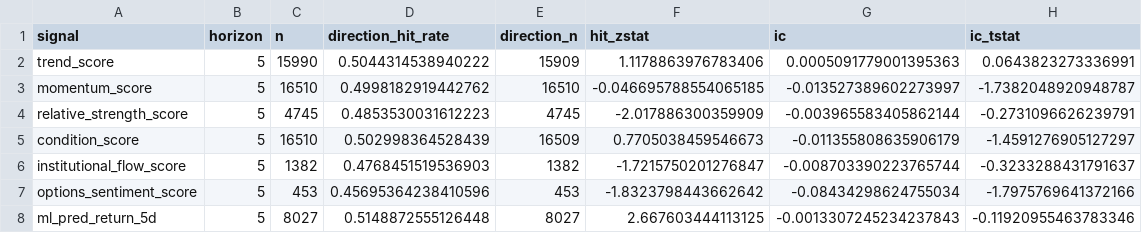
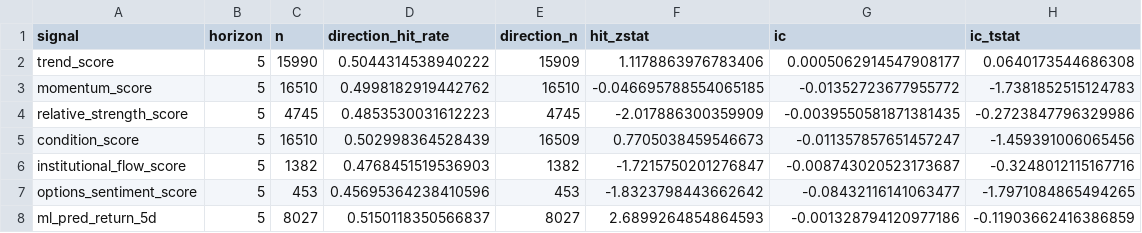
Before and after one commit to sony0928957829-sketch/finance-varnet-lite, a CSV file: data/evaluation/2026-11-06_signal_scorecard_yfinance.csv, drawn as a sheet.

```diff
--- a/data/evaluation/2026-11-06_signal_scorecard_yfinance.csv
+++ b/data/evaluation/2026-11-06_signal_scorecard_yfinance.csv
@@ -1,8 +1,8 @@
 signal,horizon,n,direction_hit_rate,direction_n,hit_zstat,ic,ic_tstat
-trend_score,5,15990,0.5044314538940222,15909,1.1178863976783406,0.0005091779001395363,0.0643823273336991
-momentum_score,5,16510,0.4998182919442762,16510,-0.046695788554065185,-0.013527389602273997,-1.7382048920948787
-relative_strength_score,5,4745,0.4853530031612223,4745,-2.017886300359909,-0.003965583405862144,-0.2731096626239791
-condition_score,5,16510,0.502998364528439,16509,0.7705038459546673,-0.011355808635906179,-1.4591276905127297
-institutional_flow_score,5,1382,0.4768451519536903,1382,-1.7215750201276847,-0.008703390223765744,-0.3233288431791637
-options_sentiment_score,5,453,0.45695364238410596,453,-1.8323798443662642,-0.08434298624755034,-1.7975769641372166
-ml_pred_return_5d,5,8027,0.5148872555126448,8027,2.667603444113125,-0.0013307245234237843,-0.11920955463783346
+trend_score,5,15990,0.5044314538940222,15909,1.1178863976783406,0.0005062914547908177,0.0640173544686308
+momentum_score,5,16510,0.4998182919442762,16510,-0.046695788554065185,-0.01352723677955772,-1.7381852515124783
+relative_strength_score,5,4745,0.4853530031612223,4745,-2.017886300359909,-0.0039550581871381435,-0.2723847796329986
+condition_score,5,16510,0.502998364528439,16509,0.7705038459546673,-0.011357857651457247,-1.459391006065456
+institutional_flow_score,5,1382,0.4768451519536903,1382,-1.7215750201276847,-0.008743020523173687,-0.3248012115167716
+options_sentiment_score,5,453,0.45695364238410596,453,-1.8323798443662642,-0.08432116141063477,-1.7971084865494265
+ml_pred_return_5d,5,8027,0.5150118350566837,8027,2.6899264854864593,-0.001328794120977186,-0.11903662416386859
```
Also changed, not shown: 6 other files.
